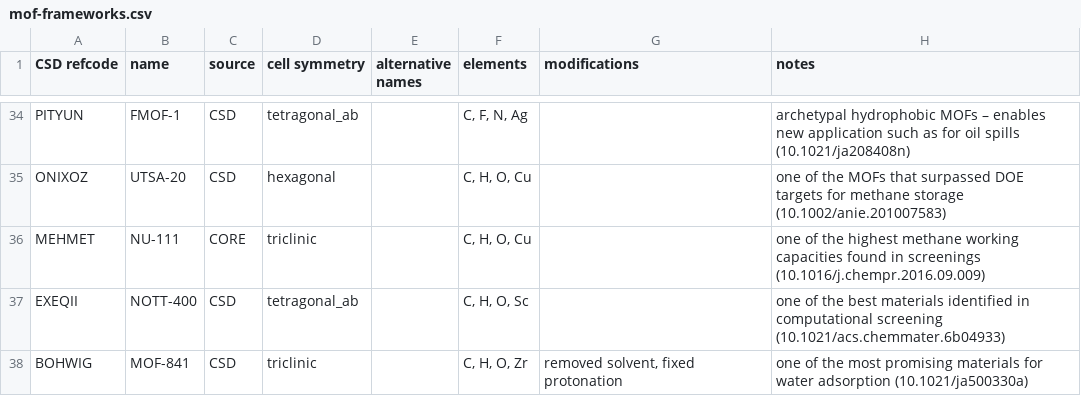
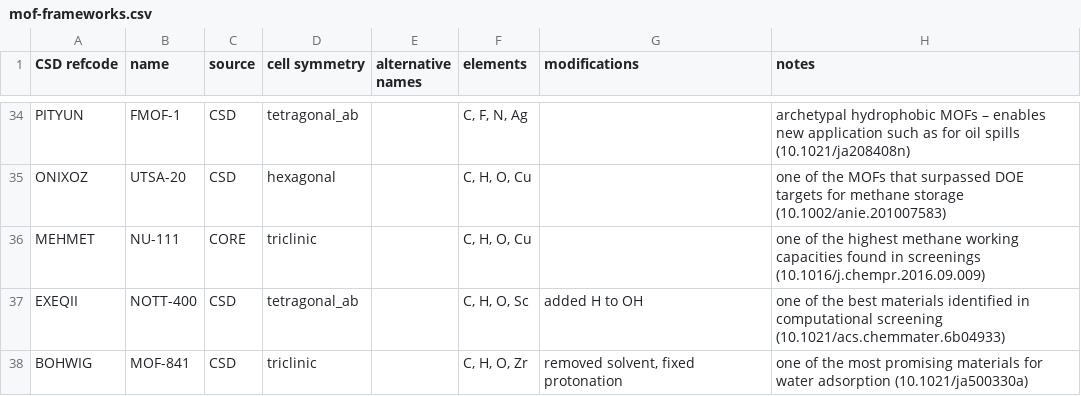
Before and after one commit to danieleongari/CURATED-MOFs, a CSV file: mof-frameworks.csv, drawn as a sheet; only a part is shown, gaps mark what is left out.

```diff
--- a/mof-frameworks.csv
+++ b/mof-frameworks.csv
@@ -36,3 +36,3 @@ ONIXOZ,UTSA-20,CSD,hexagonal,,"C, H, O, Cu",,one of the MOFs that surpassed DOE
 MEHMET,NU-111,CORE,triclinic,,"C, H, O, Cu",,one of the highest methane working capacities found in screenings (10.1016/j.chempr.2016.09.009)
-EXEQII,NOTT-400,CSD,tetragonal_ab,,"C, H, O, Sc",,one of the best materials identified in computational screening (10.1021/acs.chemmater.6b04933)
+EXEQII,NOTT-400,CSD,tetragonal_ab,,"C, H, O, Sc",added H to OH,one of the best materials identified in computational screening (10.1021/acs.chemmater.6b04933)
 BOHWIG,MOF-841,CSD,triclinic,,"C, H, O, Zr","removed solvent, fixed protonation ",one of the most promising materials for water adsorption (10.1021/ja500330a)
```
Also changed, not shown: 1 other file.
